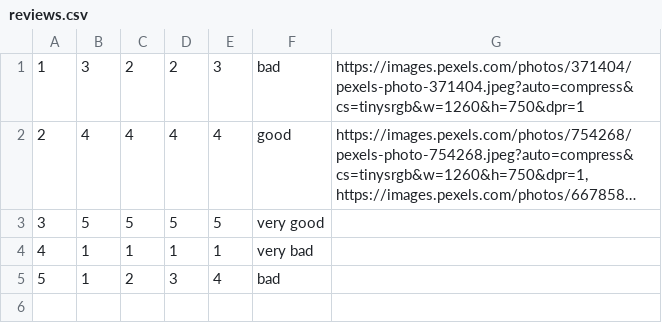
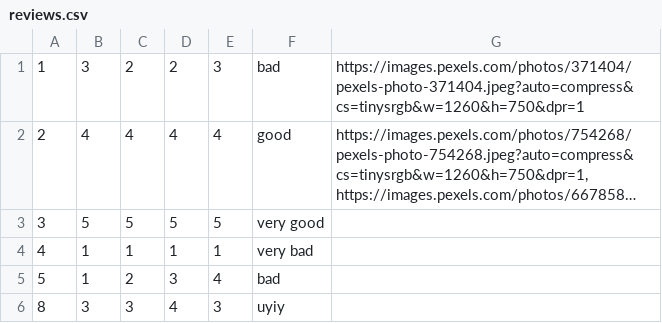
Before and after one commit to sirarmilos/sims_turizam, a CSV file: InitialProject/InitialProject/Resources/Data/reviews.csv, drawn as a sheet; long unchanged cells end in …; the diff names each change by its address in the sheet, - before the commit and + after, or states it on an @@ line.

```diff
--- a/InitialProject/InitialProject/Resources/Data/reviews.csv
+++ b/InitialProject/InitialProject/Resources/Data/reviews.csv
+row 6: 8 | 3 | 3 | 4 | 3 | uyiy
```
Also changed, not shown: InitialProject/InitialProject/Resources/Data/accommodations.csv, InitialProject/InitialProject/Resources/Data/reservations.csv, 9 other files.
